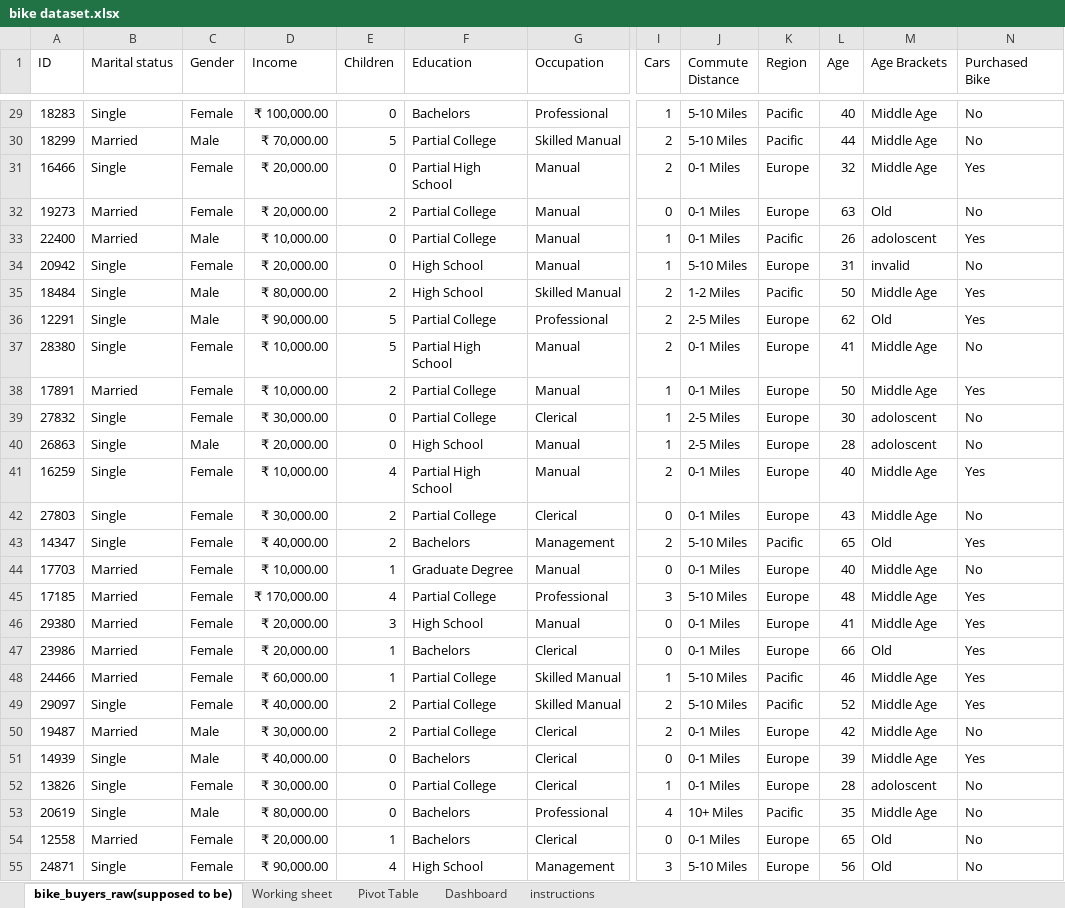
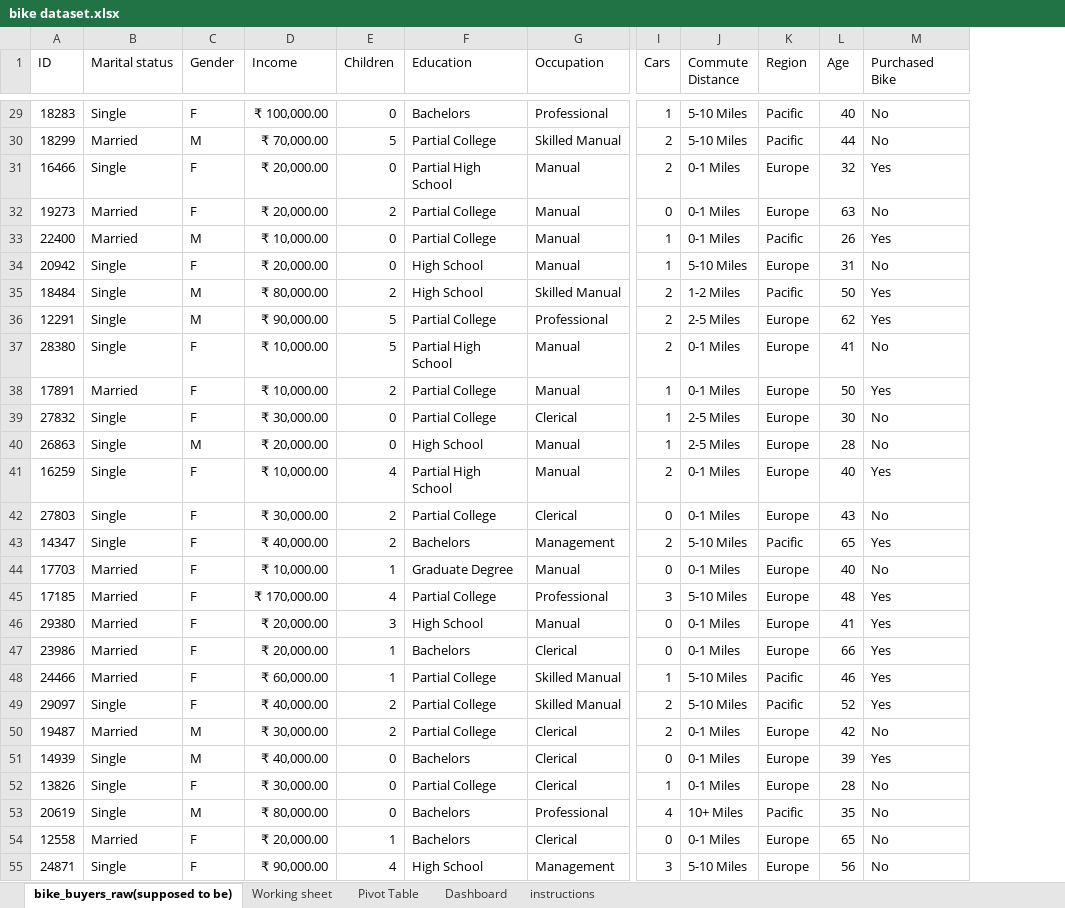
Before and after one commit to chauhanhritik/excel-sheets, an Excel workbook: bike dataset.xlsx, sheet bike_buyers_raw(supposed to be), drawn as a sheet; only a part is shown, gaps mark what is left out; values as stored, in another font and other column widths than the file's, no borders; the diff covers the shown part only; the diff names each change by its address in the sheet, - before the commit and + after, or states it on an @@ line.

```diff
--- a/bike dataset.xlsx (sheet bike_buyers_raw(supposed to be))
+++ b/bike dataset.xlsx (sheet bike_buyers_raw(supposed to be))
-column M (Age Brackets), rows 29-55: Middle Age | Middle Age | Middle Age | Old | adoloscent | invalid | Middle Age | Old | Middle Age | Middle Age | adoloscent | adoloscent | Middle Age | Middle Age | Old | Middle Age | Middle Age | Middle Age | Old | Middle Age | Middle Age | Middle Age | Middle Age | adoloscent | Middle Age | Old | Old
-C29 (Gender): Female
+C29 (Gender): F
-C30 (Gender): Male
+C30 (Gender): M
-C31:C32 (Gender): Female
+C31:C32 (Gender): F
-C33 (Gender): Male
+C33 (Gender): M
-C34 (Gender): Female
+C34 (Gender): F
-C35:C36 (Gender): Male
+C35:C36 (Gender): M
-C37:C39 (Gender): Female
+C37:C39 (Gender): F
-C40 (Gender): Male
+C40 (Gender): M
-C41:C49 (Gender): Female
+C41:C49 (Gender): F
-C50:C51 (Gender): Male
+C50:C51 (Gender): M
-C52 (Gender): Female
+C52 (Gender): F
-C53 (Gender): Male
+C53 (Gender): M
-C54:C55 (Gender): Female
+C54:C55 (Gender): F
```
Also changed, not shown: 973 edited cells elsewhere in this sheet, charts or pictures, 1 other file.
